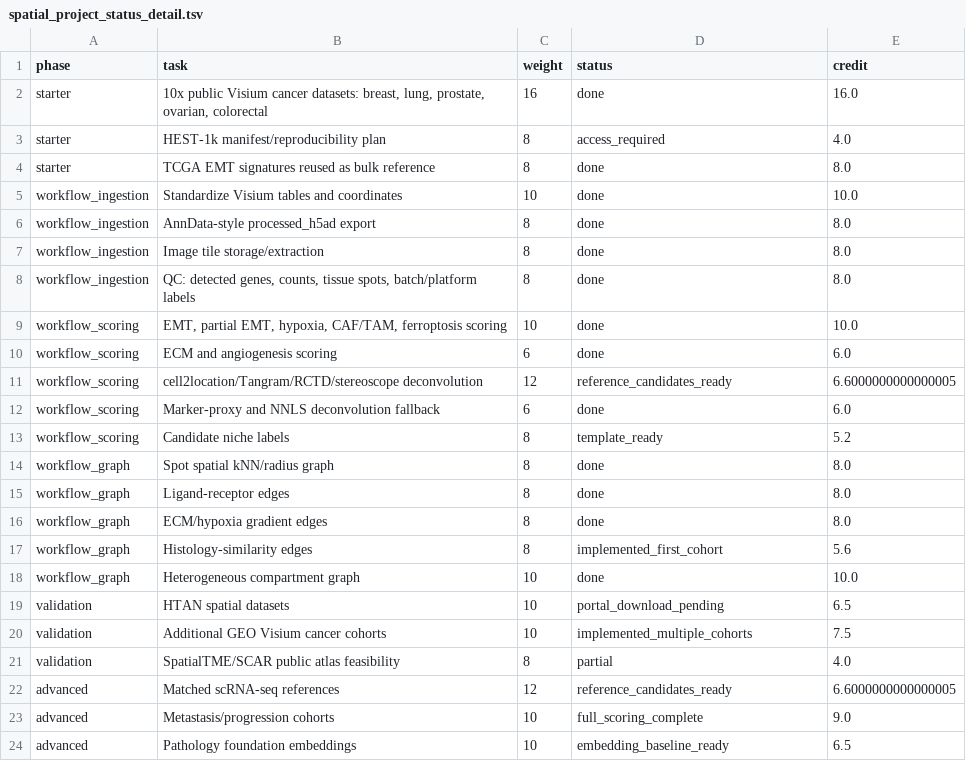
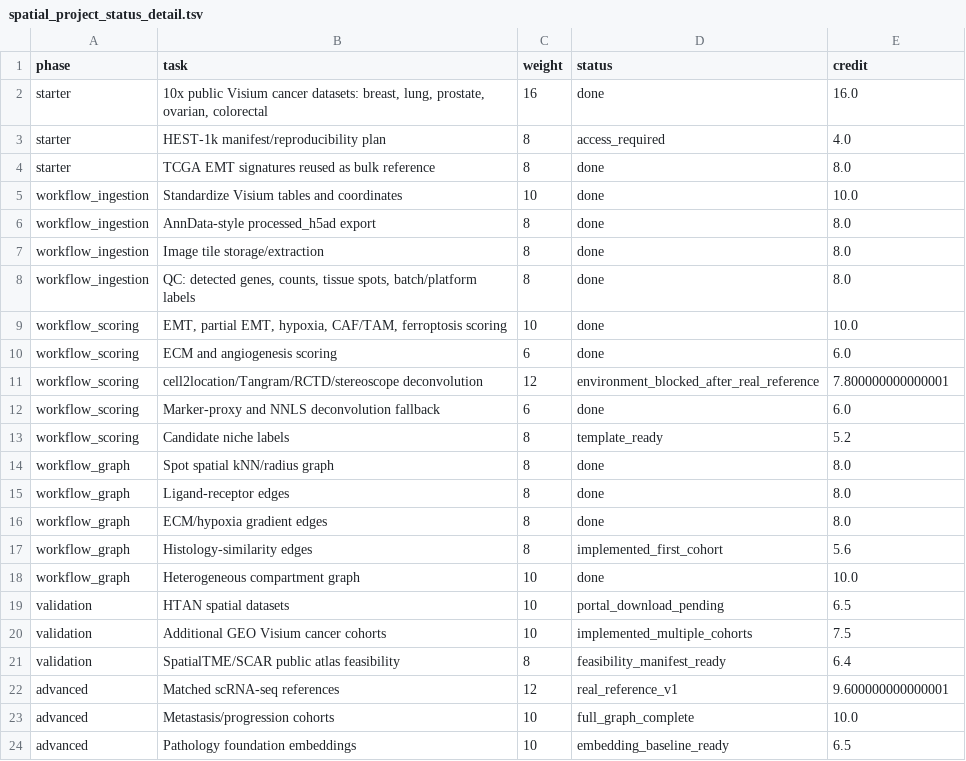
Before and after one commit to rahulsarate/ai-in-cancer-drug-discovery, a TSV file: data/processed/spatial_emt_niche_gnn_project_status/spatial_project_status_detail.tsv, drawn as a sheet.

```diff
--- a/data/processed/spatial_emt_niche_gnn_project_status/spatial_project_status_detail.tsv
+++ b/data/processed/spatial_emt_niche_gnn_project_status/spatial_project_status_detail.tsv
@@ -10,3 +10,3 @@ workflow_scoring	EMT, partial EMT, hypoxia, CAF/TAM, ferroptosis scoring	10	done
 workflow_scoring	ECM and angiogenesis scoring	6	done	6.0
-workflow_scoring	cell2location/Tangram/RCTD/stereoscope deconvolution	12	reference_candidates_ready	6.6000000000000005
+workflow_scoring	cell2location/Tangram/RCTD/stereoscope deconvolution	12	environment_blocked_after_real_reference	7.800000000000001
 workflow_scoring	Marker-proxy and NNLS deconvolution fallback	6	done	6.0
@@ -20,5 +20,5 @@ validation	HTAN spatial datasets	10	portal_download_pending	6.5
 validation	Additional GEO Visium cancer cohorts	10	implemented_multiple_cohorts	7.5
-validation	SpatialTME/SCAR public atlas feasibility	8	partial	4.0
-advanced	Matched scRNA-seq references	12	reference_candidates_ready	6.6000000000000005
-advanced	Metastasis/progression cohorts	10	full_scoring_complete	9.0
+validation	SpatialTME/SCAR public atlas feasibility	8	feasibility_manifest_ready	6.4
+advanced	Matched scRNA-seq references	12	real_reference_v1	9.600000000000001
+advanced	Metastasis/progression cohorts	10	full_graph_complete	10.0
 advanced	Pathology foundation embeddings	10	embedding_baseline_ready	6.5
```
Also changed, not shown: data/processed/spatial_emt_niche_gnn_blockers/blocker_solution_manifest.tsv, data/processed/spatial_emt_niche_gnn_blockers/metastasis_progression_candidates.tsv, 23 other files.
